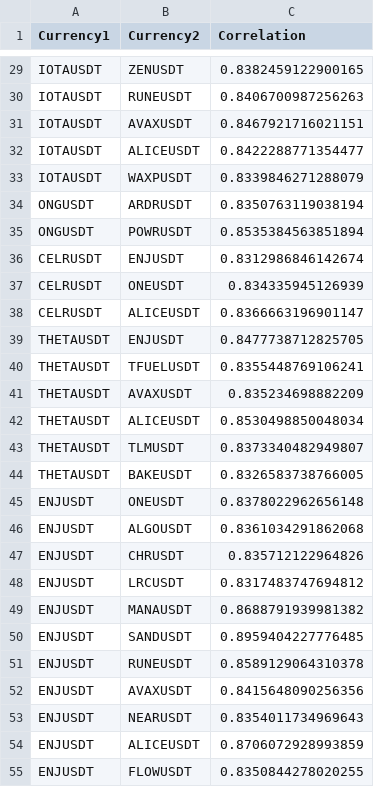
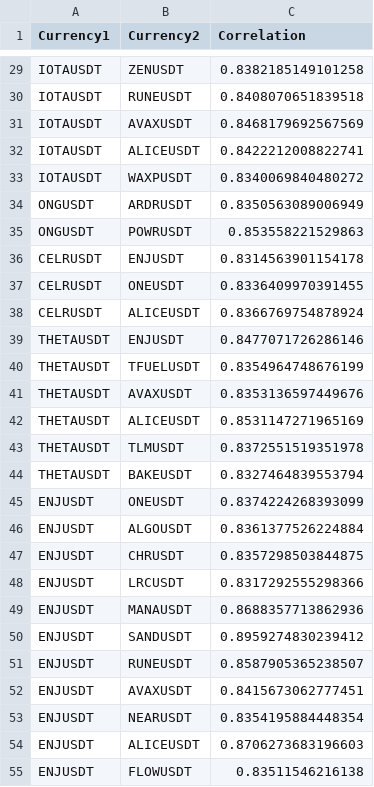
Before and after one commit to Algo-Tradings/pairs-trading-research, a CSV file: data/processing/corr_output.csv, drawn as a sheet; only a part is shown, gaps mark what is left out; the diff covers the shown part only; the diff names each change by its address in the sheet, - before the commit and + after, or states it on an @@ line.

```diff
--- a/data/processing/corr_output.csv
+++ b/data/processing/corr_output.csv
-C29 (Correlation): 0.8382459122900165
+C29 (Correlation): 0.8382185149101258
-C30 (Correlation): 0.8406700987256263
+C30 (Correlation): 0.8408070651839518
-C31 (Correlation): 0.8467921716021151
+C31 (Correlation): 0.8468179692567569
-C32 (Correlation): 0.8422288771354477
+C32 (Correlation): 0.8422212008822741
-C33 (Correlation): 0.8339846271288079
+C33 (Correlation): 0.8340069840480272
-C34 (Correlation): 0.8350763119038194
+C34 (Correlation): 0.8350563089006949
-C35 (Correlation): 0.8535384563851894
+C35 (Correlation): 0.853558221529863
-C36 (Correlation): 0.8312986846142674
+C36 (Correlation): 0.8314563901154178
-C37 (Correlation): 0.834335945126939
+C37 (Correlation): 0.8336409970391455
-C38 (Correlation): 0.8366663196901147
+C38 (Correlation): 0.8366769754878924
-C39 (Correlation): 0.8477738712825705
+C39 (Correlation): 0.8477071726286146
-C40 (Correlation): 0.8355448769106241
+C40 (Correlation): 0.8354964748676199
-C41 (Correlation): 0.835234698882209
+C41 (Correlation): 0.8353136597449676
-C42 (Correlation): 0.8530498850048034
+C42 (Correlation): 0.8531147271965169
-C43 (Correlation): 0.8373340482949807
+C43 (Correlation): 0.8372551519351978
-C44 (Correlation): 0.8326583738766005
+C44 (Correlation): 0.8327464839553794
-C45 (Correlation): 0.8378022962656148
+C45 (Correlation): 0.8374224268393099
-C46 (Correlation): 0.8361034291862068
+C46 (Correlation): 0.8361377526224884
-C47 (Correlation): 0.835712122964826
+C47 (Correlation): 0.8357298503844875
-C48 (Correlation): 0.8317483747694812
+C48 (Correlation): 0.8317292555298366
-C49 (Correlation): 0.8688791939981382
+C49 (Correlation): 0.8688357713862936
-C50 (Correlation): 0.8959404227776485
+C50 (Correlation): 0.8959274830239412
-C51 (Correlation): 0.8589129064310378
+C51 (Correlation): 0.8587905365238507
-C52 (Correlation): 0.8415648090256356
+C52 (Correlation): 0.8415673062777451
-C53 (Correlation): 0.8354011734969643
+C53 (Correlation): 0.8354195884448354
-C54 (Correlation): 0.8706072928993859
+C54 (Correlation): 0.8706273683196603
-C55 (Correlation): 0.8350844278020255
+C55 (Correlation): 0.83511546216138
```
Also changed, not shown: 1 added row and 63 edited cells elsewhere in this file, data/analyzed/final_output.csv, data/processing/cleaner_output.csv, 3 other files.
